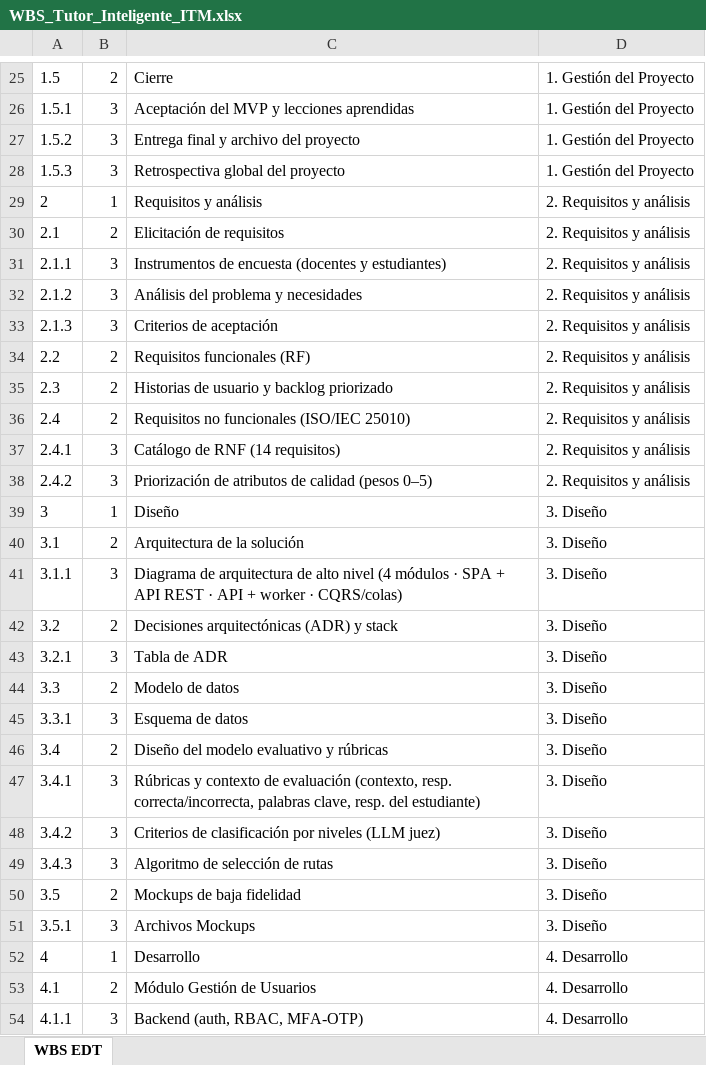
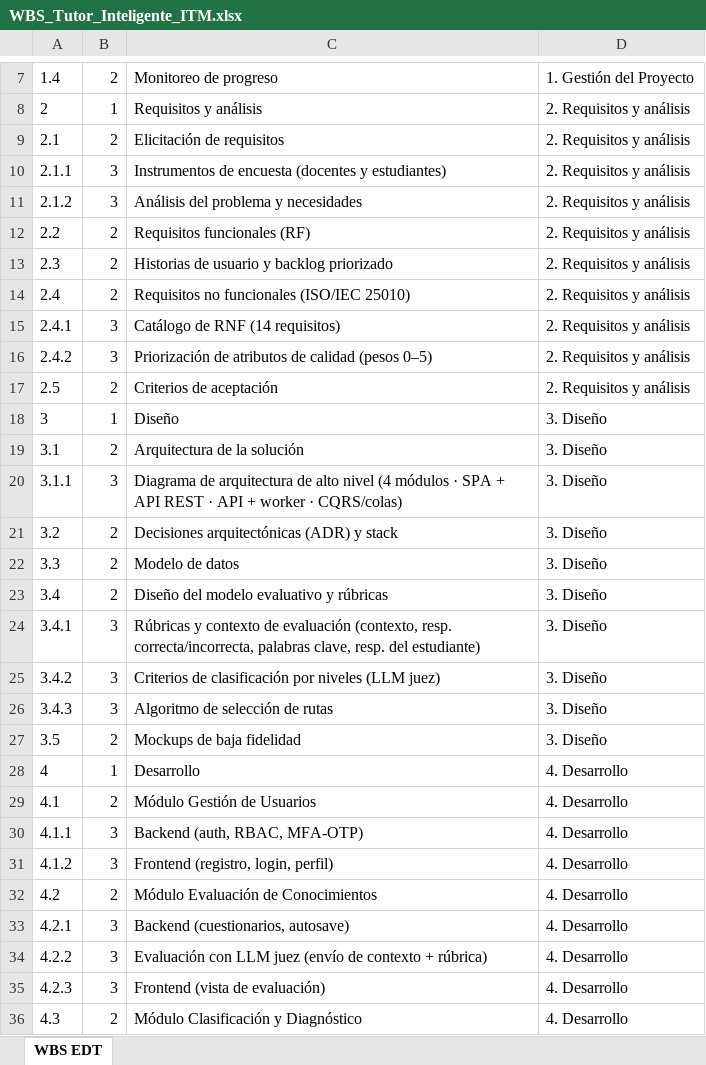
Before and after one commit to sanchezlopera96/itmentorsoft-wbs, an Excel workbook: data/WBS_Tutor_Inteligente_ITM.xlsx, sheet WBS EDT, drawn as a sheet; only a part is shown, gaps mark what is left out; the shorter side is filled out with more unchanged rows; values as stored, in another font and other column widths than the file's, no borders; removed rows and columns are numbered as before the commit, all else as after; the diff covers the shown part only; the diff names each change by its address in the sheet, - before the commit and + after, or states it on an @@ line.

```diff
--- a/data/WBS_Tutor_Inteligente_ITM.xlsx (sheet WBS EDT)
+++ b/data/WBS_Tutor_Inteligente_ITM.xlsx (sheet WBS EDT)
@@ column A renumbered between rows 4 and 7 @@
-C7: Cierre
+C7: Monitoreo de progreso
-row 26: 1.5.1 | 3 | Aceptación del MVP y lecciones aprendidas | 1. Gestión del Proyecto
-row 27: 1.5.2 | 3 | Entrega final y archivo del proyecto | 1. Gestión del Proyecto
-row 28: 1.5.3 | 3 | Retrospectiva global del proyecto | 1. Gestión del Proyecto
-row 33: 2.1.3 | 3 | Criterios de aceptación | 2. Requisitos y análisis
+row 17: 2.5 | 2 | Criterios de aceptación | 2. Requisitos y análisis
-row 43: 3.2.1 | 3 | Tabla de ADR | 3. Diseño
-row 45: 3.3.1 | 3 | Esquema de datos | 3. Diseño
-row 51: 3.5.1 | 3 | Archivos Mockups | 3. Diseño
```
Also changed, not shown: 18 removed rows and 3 edited cells elsewhere in this sheet.
